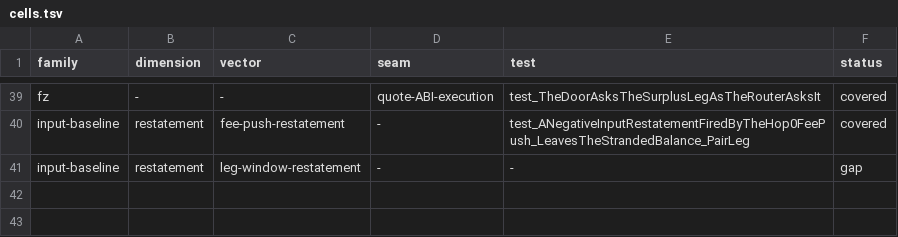
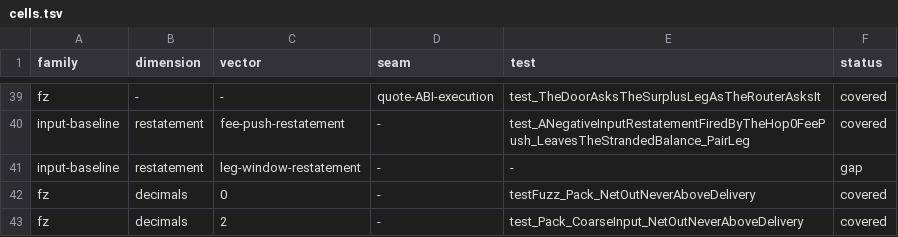
Before and after one commit to blazephoenixxyz-crypto/Blaze-Phoenix-Dex, a TSV file: docs/assurance/fuzz-matrix/cells.tsv, drawn as a sheet; only a part is shown, gaps mark what is left out.

```diff
--- a/docs/assurance/fuzz-matrix/cells.tsv
+++ b/docs/assurance/fuzz-matrix/cells.tsv
@@ -41 +41,3 @@ input-baseline	restatement	fee-push-restatement	-	test_ANegativeInputRestatement
 input-baseline	restatement	leg-window-restatement	-	-	gap
+fz	decimals	0	-	testFuzz_Pack_NetOutNeverAboveDelivery	covered
+fz	decimals	2	-	test_Pack_CoarseInput_NetOutNeverAboveDelivery	covered
```
Also changed, not shown: docs/assurance/fuzz-matrix/dimensions.tsv, docs/assurance/mutants.tsv, 9 other files.
